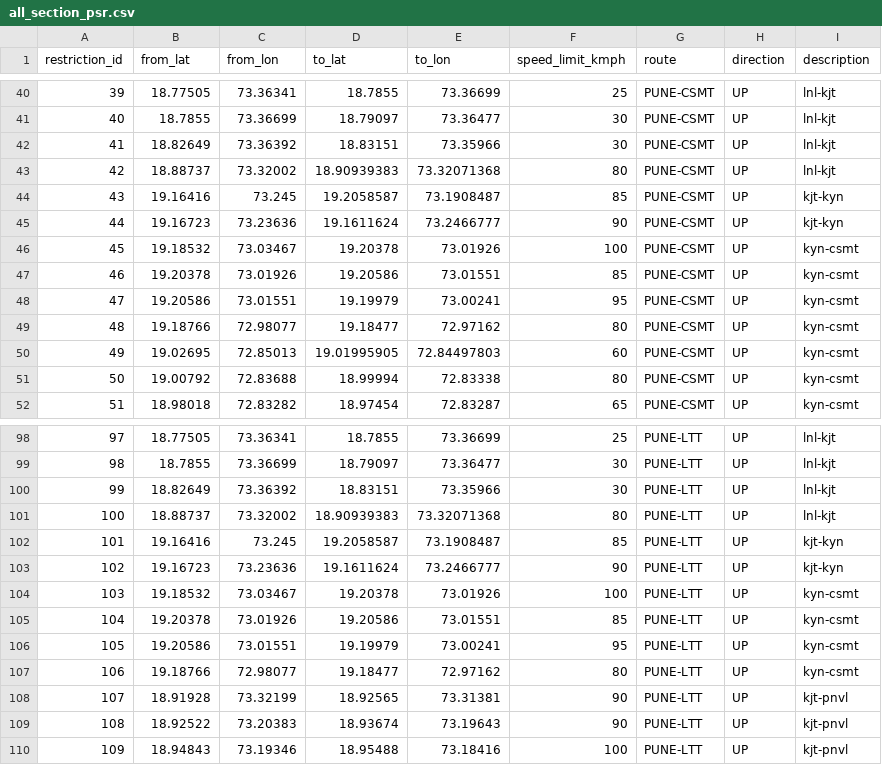
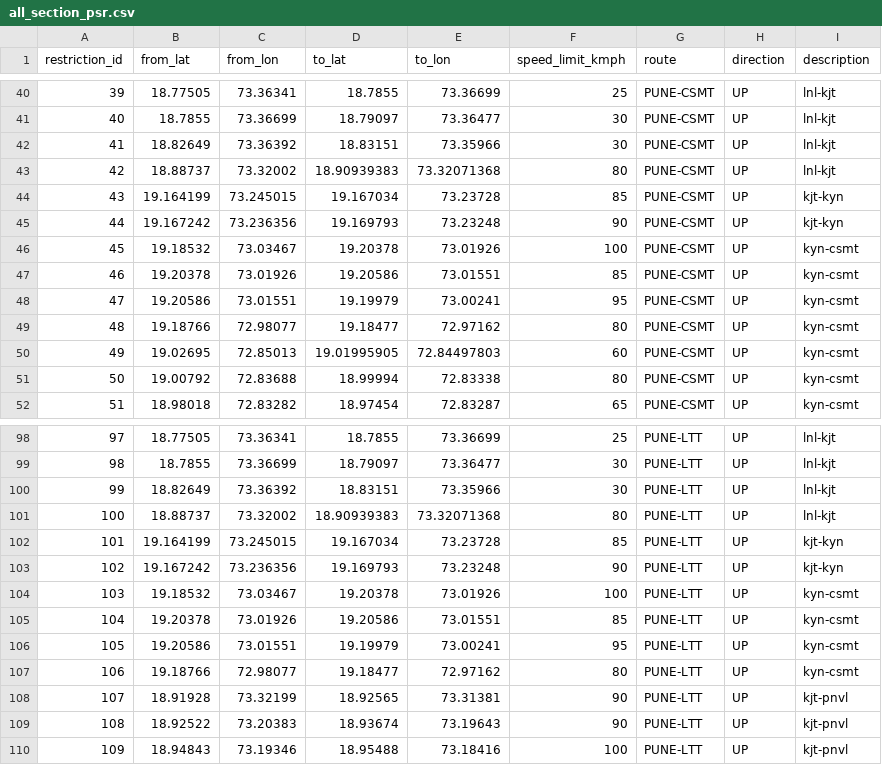
Before and after one commit to jaynair0405/rail-data-app, a CSV file: base-data/all_section_psr.csv, drawn as a sheet; only a part is shown, gaps mark what is left out.

```diff
--- a/base-data/all_section_psr.csv
+++ b/base-data/all_section_psr.csv
@@ -43,4 +43,4 @@ restriction_id,from_lat,from_lon,to_lat,to_lon,speed_limit_kmph,route,direction,
 42,18.88737,73.32002,18.90939383,73.32071368,80,PUNE-CSMT,UP,lnl-kjt
-43,19.16416,73.245,19.2058587,73.1908487,85,PUNE-CSMT,UP,kjt-kyn
-44,19.16723,73.23636,19.1611624,73.2466777,90,PUNE-CSMT,UP,kjt-kyn
+43,19.164199,73.245015,19.167034,73.23728,85,PUNE-CSMT,UP,kjt-kyn
+44,19.167242,73.236356,19.169793,73.23248,90,PUNE-CSMT,UP,kjt-kyn
 45,19.18532,73.03467,19.20378,73.01926,100,PUNE-CSMT,UP,kyn-csmt
@@ -101,4 +101,4 @@ restriction_id,from_lat,from_lon,to_lat,to_lon,speed_limit_kmph,route,direction,
 100,18.88737,73.32002,18.90939383,73.32071368,80,PUNE-LTT,UP,lnl-kjt
-101,19.16416,73.245,19.2058587,73.1908487,85,PUNE-LTT,UP,kjt-kyn
-102,19.16723,73.23636,19.1611624,73.2466777,90,PUNE-LTT,UP,kjt-kyn
+101,19.164199,73.245015,19.167034,73.23728,85,PUNE-LTT,UP,kjt-kyn
+102,19.167242,73.236356,19.169793,73.23248,90,PUNE-LTT,UP,kjt-kyn
 103,19.18532,73.03467,19.20378,73.01926,100,PUNE-LTT,UP,kyn-csmt
```
